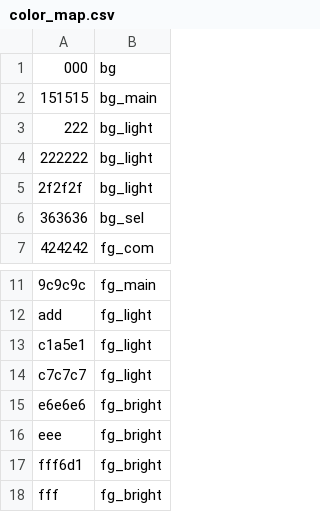
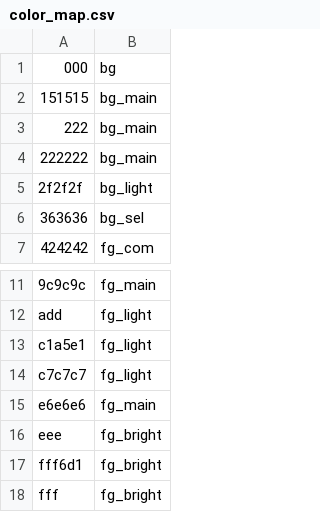
Before and after one commit to gabenespoli/slack-colors-snooker, a CSV file: color_map.csv, drawn as a sheet; only a part is shown, gaps mark what is left out.

```diff
--- a/color_map.csv
+++ b/color_map.csv
@@ -2,4 +2,4 @@
 151515,bg_main
-222,bg_light
-222222,bg_light
+222,bg_main
+222222,bg_main
 2f2f2f,bg_light
@@ -14,3 +14,3 @@ c1a5e1,fg_light
 c7c7c7,fg_light
-e6e6e6,fg_bright
+e6e6e6,fg_main
 eee,fg_bright
```
Also changed, not shown: 1 other file.
